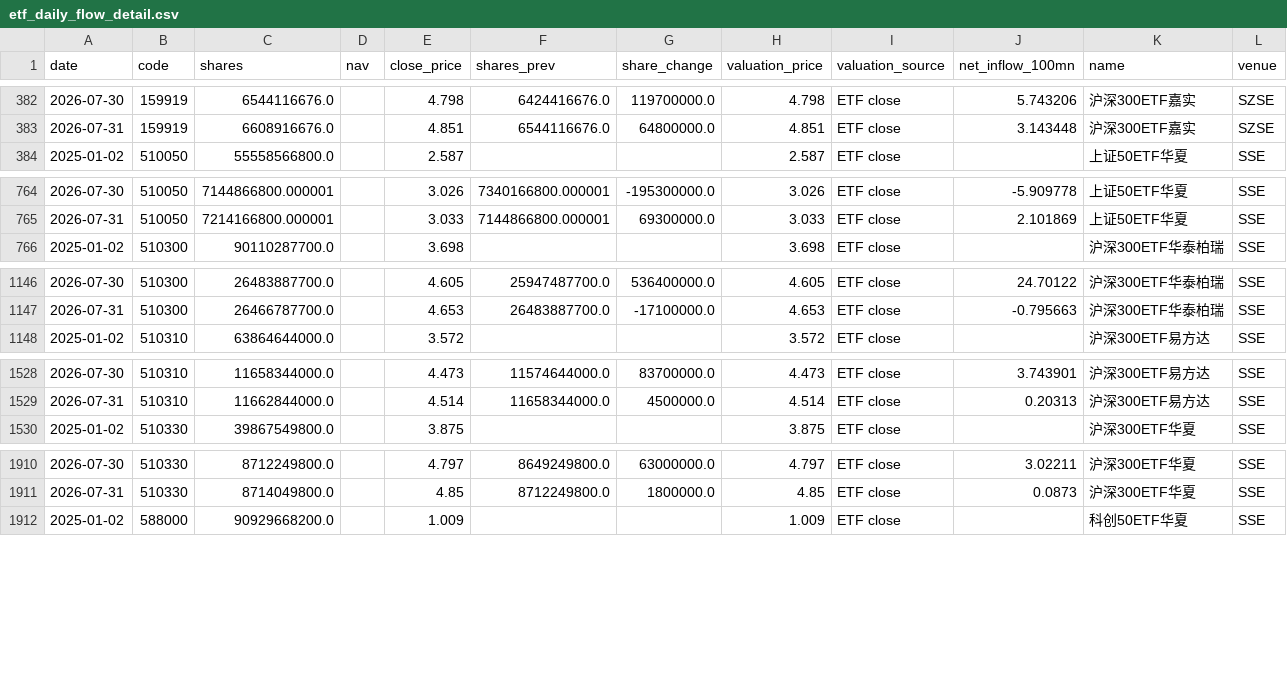
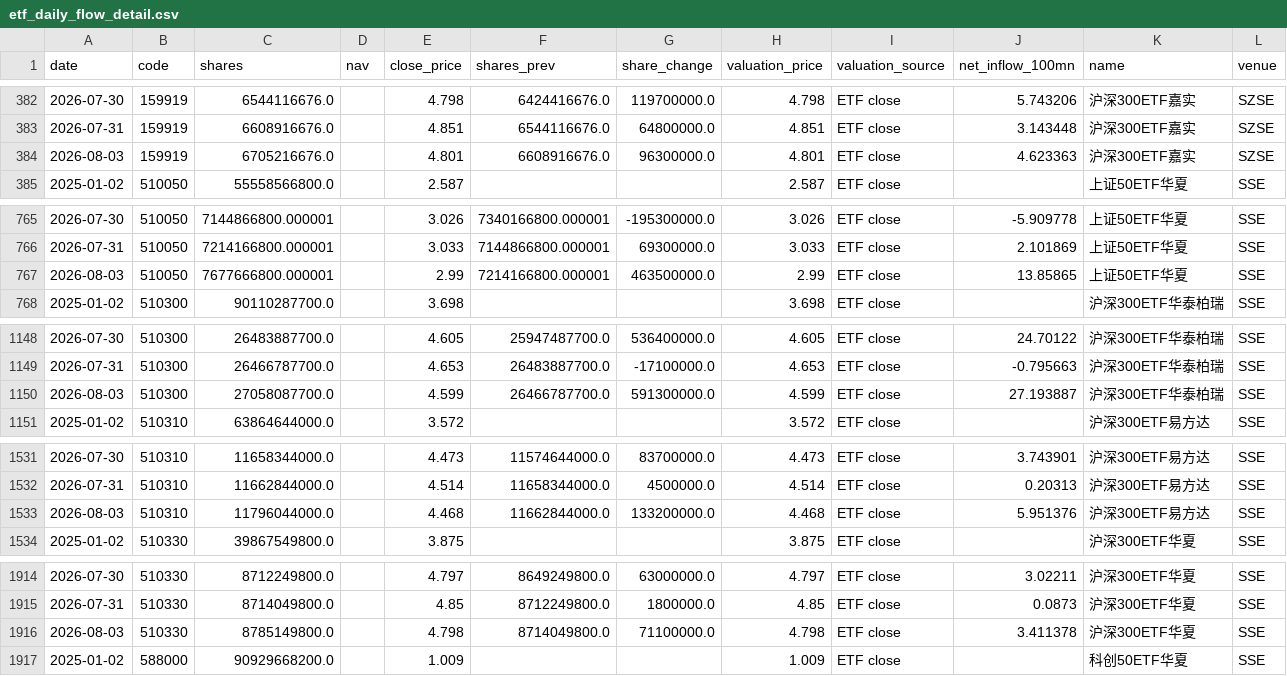
Before and after one commit to lakersfengjian-star/invdata, a CSV file: data/processed/etf_daily_flow_detail.csv, drawn as a sheet; only a part is shown, gaps mark what is left out; the diff covers the shown part only; the diff names each change by its address in the sheet, - before the commit and + after, or states it on an @@ line.

```diff
--- a/data/processed/etf_daily_flow_detail.csv
+++ b/data/processed/etf_daily_flow_detail.csv
+row 384: 2026-08-03 | 159919 | 6705216676.0 |  | 4.801 | 6608916676.0 | 96300000.0 | 4.801 | ETF close | 4.623363 | 沪深300ETF嘉实 | SZSE
+row 767: 2026-08-03 | 510050 | 7677666800.000001 |  | 2.99 | 7214166800.000001 | 463500000.0 | 2.99 | ETF close | 13.85865 | 上证50ETF华夏 | SSE
+row 1150: 2026-08-03 | 510300 | 27058087700.0 |  | 4.599 | 26466787700.0 | 591300000.0 | 4.599 | ETF close | 27.193887 | 沪深300ETF华泰柏瑞 | SSE
+row 1533: 2026-08-03 | 510310 | 11796044000.0 |  | 4.468 | 11662844000.0 | 133200000.0 | 4.468 | ETF close | 5.951376 | 沪深300ETF易方达 | SSE
+row 1916: 2026-08-03 | 510330 | 8785149800.0 |  | 4.798 | 8714049800.0 | 71100000.0 | 4.798 | ETF close | 3.411378 | 沪深300ETF华夏 | SSE
```
Also changed, not shown: 1 added row elsewhere in this file, data/processed/index_amount_share.csv, data/processed/limit_up_amount_top.csv, 31 other files.
